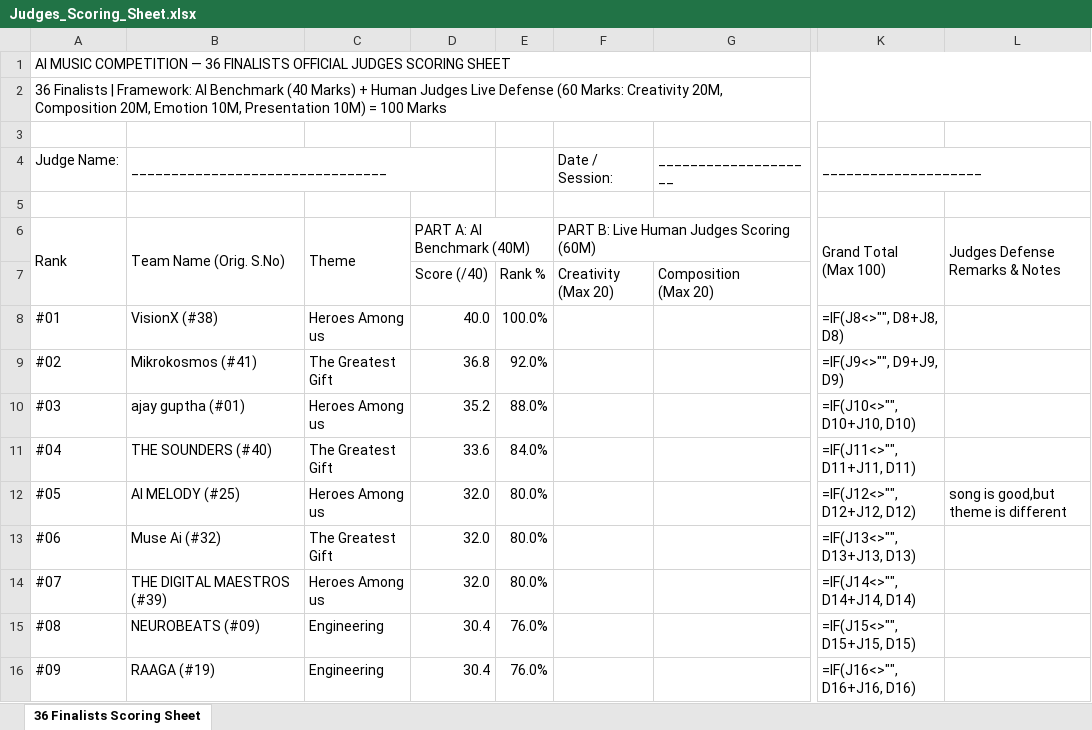
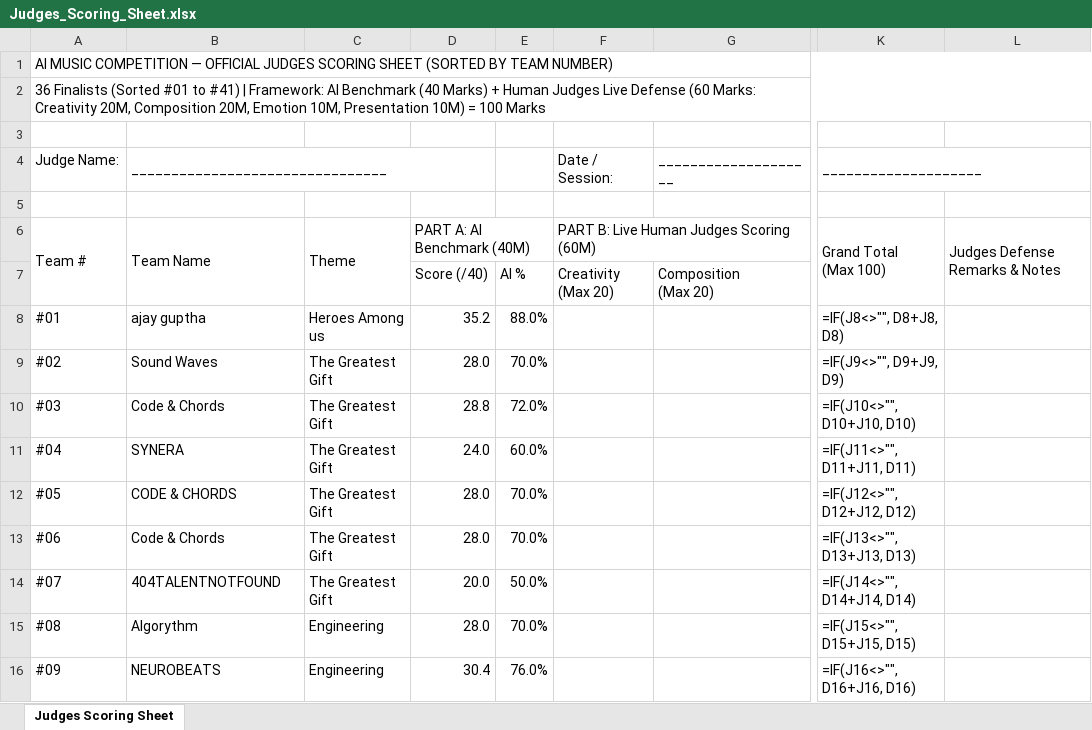
Before and after one commit to khadersha-shaik/khadersha-shaik.github.io, an Excel workbook: Judges_Scoring_Sheet.xlsx, sheet Judges Scoring Sheet, drawn as a sheet; only a part is shown, gaps mark what is left out; values as stored, in another font and other column widths than the file's, no cell formats; formulas without a stored value are shown as written; the diff covers the shown part only; the diff names each change by its address in the sheet, - before the commit and + after, or states it on an @@ line.

Commit message:
Update Judges Scoring Sheet sorted by Team Number with Team # column

```diff
--- a/Judges_Scoring_Sheet.xlsx (sheet Judges Scoring Sheet)
+++ b/Judges_Scoring_Sheet.xlsx (sheet Judges Scoring Sheet)
-sheet tab: 36 Finalists Scoring Sheet
+sheet tab: Judges Scoring Sheet
-A1 (Judge Name:): …COMPETITION — 36 FINALISTS OFFICIAL JUDGES SCORING SHEET
+A1 (Judge Name:): …COMPETITION — OFFICIAL JUDGES SCORING SHEET (SORTED BY TEAM NUMBER)
-A2 (Judge Name:): 36 Finalists | Framework:…
+A2 (Judge Name:): 36 Finalists (Sorted #01 to #41) | Framework:…
-A6 (Judge Name:): Rank
+A6 (Judge Name:): Team #
-B6 (________________________________): Team Name (Orig. S.No)
+B6 (________________________________): Team Name
-E7: Rank %
+E7: AI %
-B8 (________________________________): VisionX (#38)
+B8 (________________________________): ajay guptha
-D8: 40.0
+D8: 35.2
-E8: 100.0%
+E8: 88.0%
-B9 (________________________________): Mikrokosmos (#41)
+B9 (________________________________): Sound Waves
-D9: 36.8
+D9: 28.0
-E9: 92.0%
+E9: 70.0%
-B10 (________________________________): ajay guptha (#01)
+B10 (________________________________): Code & Chords
-C10: Heroes Among us
+C10: The Greatest Gift
-D10: 35.2
+D10: 28.8
-E10: 88.0%
+E10: 72.0%
-B11 (________________________________): THE SOUNDERS (#40)
+B11 (________________________________): SYNERA
-D11: 33.6
+D11: 24.0
-E11: 84.0%
+E11: 60.0%
-B12 (________________________________): AI MELODY (#25)
+B12 (________________________________): CODE & CHORDS
-C12: Heroes Among us
+C12: The Greatest Gift
-D12:D13: 32.0
+D12:D13: 28.0
-E12:E13: 80.0%
+E12:E13: 70.0%
-L12: song is good,but theme is different
+L12: (empty)
-B13 (________________________________): Muse Ai (#32)
+B13 (________________________________): Code & Chords
-B14 (________________________________): THE DIGITAL MAESTROS (#39)
+B14 (________________________________): 404TALENTNOTFOUND
-C14: Heroes Among us
+C14: The Greatest Gift
-D14: 32.0
+D14: 20.0
-E14: 80.0%
+E14: 50.0%
-B15 (________________________________): NEUROBEATS (#09)
+B15 (________________________________): Algorythm
-D15: 30.4
+D15: 28.0
-E15: 76.0%
+E15: 70.0%
-B16 (________________________________): RAAGA (#19)
+B16 (________________________________): NEUROBEATS
```
Also changed, not shown: 5 added rows, 5 removed rows and 105 edited cells elsewhere in this sheet, cell formats, 1 other file.
